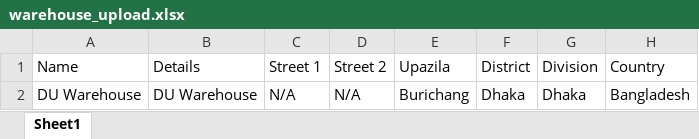
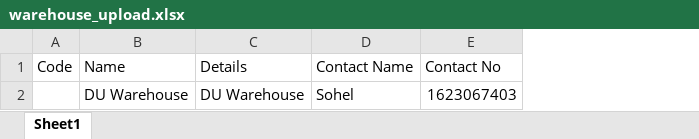
Before and after one commit to codenginebd/obr, an Excel workbook: book_rental/management/commands/uploads/warehouse_upload.xlsx, sheet Sheet1, drawn as a sheet; values as stored, in another font and other column widths than the file's, no borders; charts and pictures not drawn; removed rows and columns are numbered as before the commit, all else as after; the diff names each change by its address in the sheet, - before the commit and + after, or states it on an @@ line.

```diff
--- a/book_rental/management/commands/uploads/warehouse_upload.xlsx (sheet Sheet1)
+++ b/book_rental/management/commands/uploads/warehouse_upload.xlsx (sheet Sheet1)
+column A (Code), empty
-column C (Street 1), row 2: N/A
-column D (Street 2), row 2: N/A
-column E (Upazila), row 2: Burichang
-column F (District), row 2: Dhaka
-column G (Division), row 2: Dhaka
-column H (Country), row 2: Bangladesh
+column D (Contact Name), row 2: Sohel
+column E (Contact No), row 2: 1623067403
```
Also changed, not shown: book_rental/management/commands/uploads/book_list.xlsx, book_rental/management/commands/uploads/category_list1.xlsx, 23 other files.
